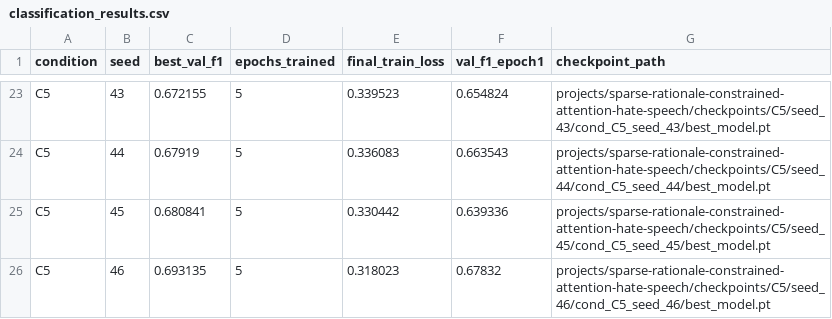
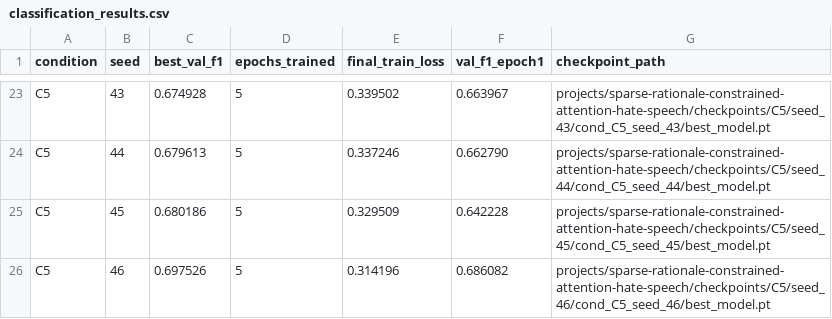
Before and after one commit to EmaRimoldi/Claude-scholar-extended, a CSV file: projects/sparse-rationale-constrained-attention-hate-speech/results/tables/classification_results.csv, drawn as a sheet; only a part is shown, gaps mark what is left out; the diff covers the shown part only; the diff names each change by its address in the sheet, - before the commit and + after, or states it on an @@ line.

```diff
--- a/projects/sparse-rationale-constrained-attention-hate-speech/results/tables/classification_results.csv
+++ b/projects/sparse-rationale-constrained-attention-hate-speech/results/tables/classification_results.csv
-C23 (best_val_f1): 0.672155
+C23 (best_val_f1): 0.674928
-E23 (final_train_loss): 0.339523
+E23 (final_train_loss): 0.339502
-F23 (val_f1_epoch1): 0.654824
+F23 (val_f1_epoch1): 0.663967
-C24 (best_val_f1): 0.67919
+C24 (best_val_f1): 0.679613
-E24 (final_train_loss): 0.336083
+E24 (final_train_loss): 0.337246
-F24 (val_f1_epoch1): 0.663543
+F24 (val_f1_epoch1): 0.662790
-C25 (best_val_f1): 0.680841
+C25 (best_val_f1): 0.680186
-E25 (final_train_loss): 0.330442
+E25 (final_train_loss): 0.329509
-F25 (val_f1_epoch1): 0.639336
+F25 (val_f1_epoch1): 0.642228
-C26 (best_val_f1): 0.693135
+C26 (best_val_f1): 0.697526
-E26 (final_train_loss): 0.318023
+E26 (final_train_loss): 0.314196
-F26 (val_f1_epoch1): 0.67832
+F26 (val_f1_epoch1): 0.686082
```
Also changed, not shown: 5 added rows, 5 removed rows and 20 edited cells elsewhere in this file, projects/sparse-rationale-constrained-attention-hate-speech/results/tables/classification_summary.csv, projects/sparse-rationale-constrained-attention-hate-speech/results/tables/interpretability_per_seed.csv, 30 other files.
